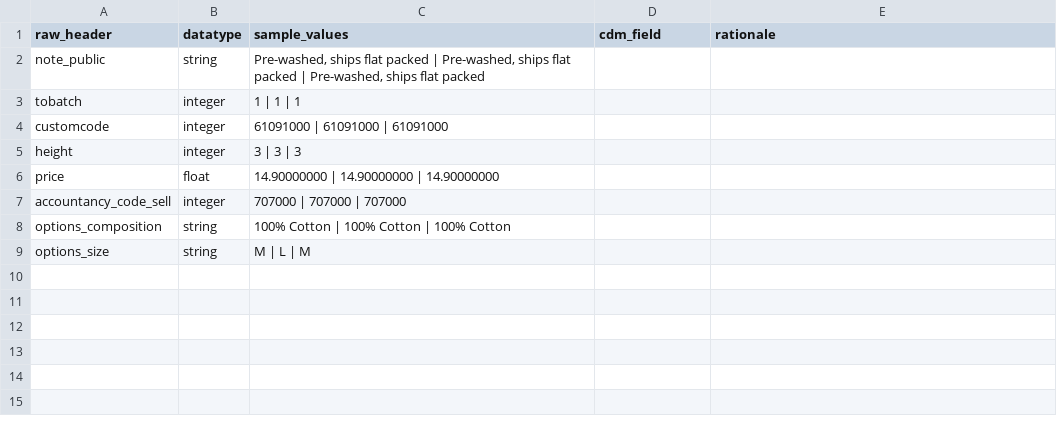
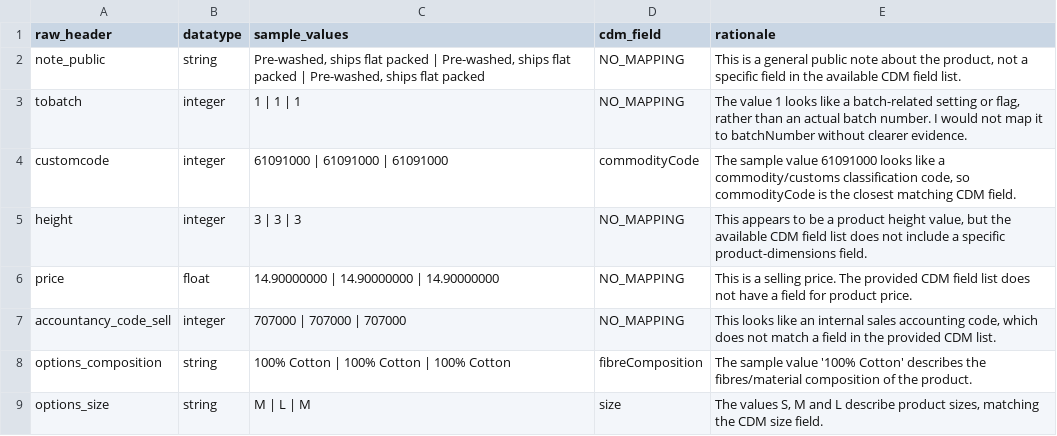
Before and after one commit to yulaAl20/DPP-Framework-ADIF, a CSV file: goldstandard/heldout_h2_dolibarr.rater2.worksheet.csv, drawn as a sheet.

Commit message:
Second-rater agreement for H2 and H3 (8/8, 6/6)

```diff
--- a/goldstandard/heldout_h2_dolibarr.rater2.worksheet.csv
+++ b/goldstandard/heldout_h2_dolibarr.rater2.worksheet.csv
@@ -1,9 +1,9 @@
 raw_header,datatype,sample_values,cdm_field,rationale
-note_public,string,"Pre-washed, ships flat packed | Pre-washed, ships flat packed | Pre-washed, ships flat packed",,
-tobatch,integer,1 | 1 | 1,,
-customcode,integer,61091000 | 61091000 | 61091000,,
-height,integer,3 | 3 | 3,,
-price,float,14.90000000 | 14.90000000 | 14.90000000,,
-accountancy_code_sell,integer,707000 | 707000 | 707000,,
-options_composition,string,100% Cotton | 100% Cotton | 100% Cotton,,
-options_size,string,M | L | M,,
+note_public,string,"Pre-washed, ships flat packed | Pre-washed, ships flat packed | Pre-washed, ships flat packed",NO_MAPPING,"This is a general public note about the product, not a specific field in the available CDM field list."
+tobatch,integer,1 | 1 | 1,NO_MAPPING,"The value 1 looks like a batch-related setting or flag, rather than an actual batch number. I would not map it to batchNumber without clearer evidence."
+customcode,integer,61091000 | 61091000 | 61091000,commodityCode,"The sample value 61091000 looks like a commodity/customs classification code, so commodityCode is the closest matching CDM field."
+height,integer,3 | 3 | 3,NO_MAPPING,"This appears to be a product height value, but the available CDM field list does not include a specific product-dimensions field."
+price,float,14.90000000 | 14.90000000 | 14.90000000,NO_MAPPING,This is a selling price. The provided CDM field list does not have a field for product price.
+accountancy_code_sell,integer,707000 | 707000 | 707000,NO_MAPPING,"This looks like an internal sales accounting code, which does not match a field in the provided CDM list."
+options_composition,string,100% Cotton | 100% Cotton | 100% Cotton,fibreComposition,The sample value '100% Cotton' describes the fibres/material composition of the product.
+options_size,string,M | L | M,size,"The values S, M and L describe product sizes, matching the CDM size field."
```
Also changed, not shown: goldstandard/heldout_h3_techpack.rater2.worksheet.csv, 2 other files.
